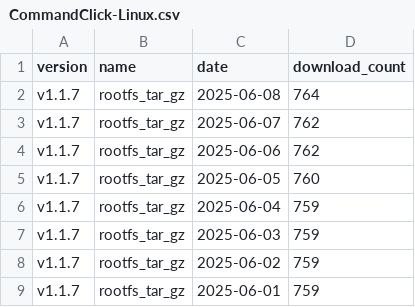
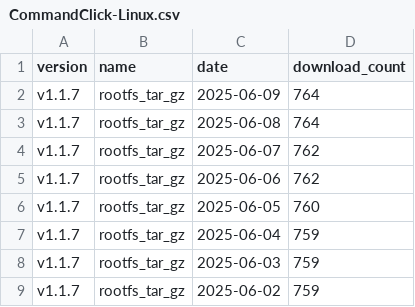
Before and after one commit to ankit1057/CommandClick, a CSV file: statistics/download_count/CommandClick-Linux.csv, drawn as a sheet; only a part is shown; the shorter side is filled out with more unchanged rows.

```diff
--- a/statistics/download_count/CommandClick-Linux.csv
+++ b/statistics/download_count/CommandClick-Linux.csv
@@ -1,2 +1,3 @@
 version,name,date,download_count
+v1.1.7,rootfs_tar_gz,2025-06-09,764
 v1.1.7,rootfs_tar_gz,2025-06-08,764
```
Also changed, not shown: statistics/download_count/CommandClick.csv, statistics/download_count/repbash.csv, 2 other files.
